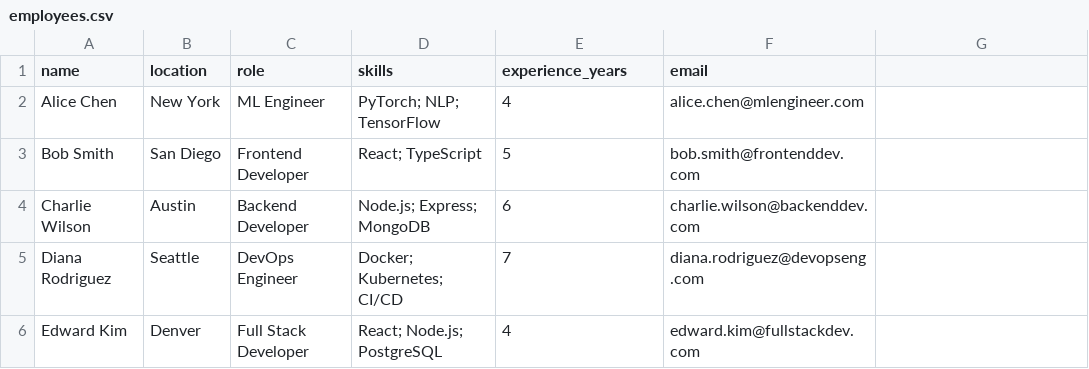
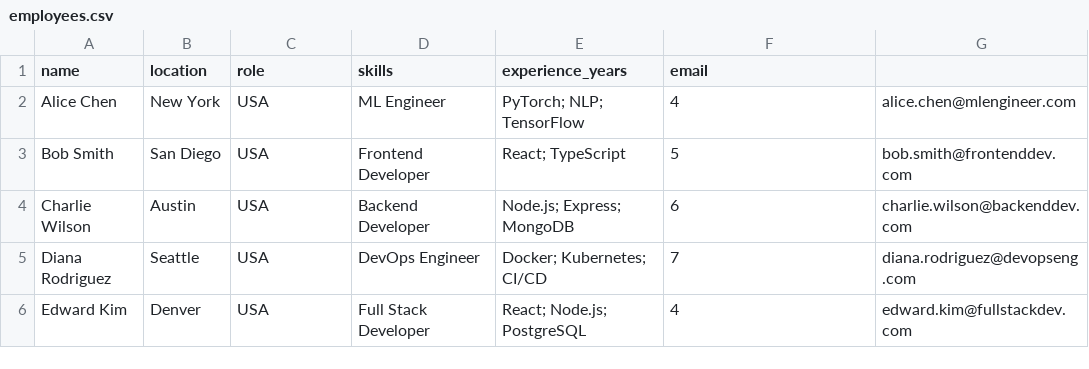
Before and after one commit to MarkAronov/SuperFind, a CSV file: static-data/csv/employees.csv, drawn as a sheet.

Commit message:
feat: Update CSV files to include country information and enhance text descriptions
- Added country information to business_team.csv, diverse_professionals.csv, employees.csv, and tech_team.csv.
- Enhanced descriptions in text files for various professionals, including location and expertise details.
- Introduced a .dockerignore file to exclude unnecessary files from Docker builds.
- Added CI/CD workflow configuration for backend and frontend using GitHub Actions.
- Created a Dockerfile for the backend service using Bun.
- Set up environment variables for frontend development and production.
- Implemented a Button component in the frontend with class variance authority for styling.
- Configured Vercel and Render deployment settings for the frontend and backend services.
- Added a reupload-data.ts script with instructions for re-uploading data with improved validation and extraction.

```diff
--- a/static-data/csv/employees.csv
+++ b/static-data/csv/employees.csv
@@ -1,6 +1,6 @@
 name,location,role,skills,experience_years,email
-Alice Chen,New York,ML Engineer,PyTorch; NLP; TensorFlow,4,alice.chen@mlengineer.com
-Bob Smith,San Diego,Frontend Developer,React; TypeScript,5,bob.smith@frontenddev.com
-Charlie Wilson,Austin,Backend Developer,Node.js; Express; MongoDB,6,charlie.wilson@backenddev.com
-Diana Rodriguez,Seattle,DevOps Engineer,Docker; Kubernetes; CI/CD,7,diana.rodriguez@devopseng.com
-Edward Kim,Denver,Full Stack Developer,React; Node.js; PostgreSQL,4,edward.kim@fullstackdev.com
+Alice Chen,New York, USA,ML Engineer,PyTorch; NLP; TensorFlow,4,alice.chen@mlengineer.com
+Bob Smith,San Diego, USA,Frontend Developer,React; TypeScript,5,bob.smith@frontenddev.com
+Charlie Wilson,Austin, USA,Backend Developer,Node.js; Express; MongoDB,6,charlie.wilson@backenddev.com
+Diana Rodriguez,Seattle, USA,DevOps Engineer,Docker; Kubernetes; CI/CD,7,diana.rodriguez@devopseng.com
+Edward Kim,Denver, USA,Full Stack Developer,React; Node.js; PostgreSQL,4,edward.kim@fullstackdev.com
```
Also changed, not shown: static-data/csv/business_team.csv, static-data/csv/diverse_professionals.csv, 48 other files.
